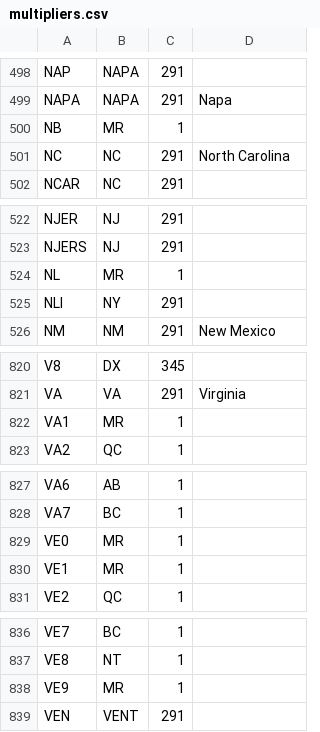
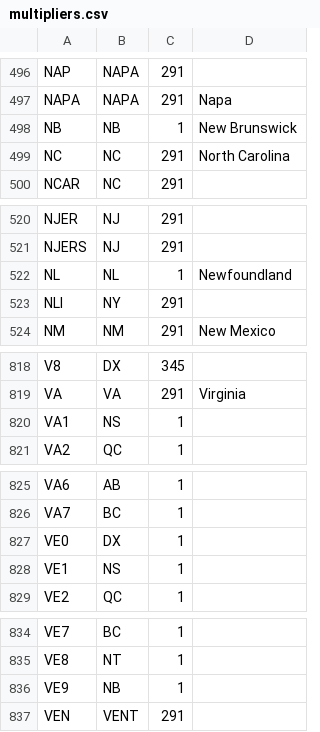
Before and after one commit to tepperly/nasprint, a CSV file: src/qsomatch/lib/qsomatch/multipliers.csv, drawn as a sheet; only a part is shown, gaps mark what is left out; the diff covers the shown part only.

```diff
--- a/src/qsomatch/lib/qsomatch/multipliers.csv
+++ b/src/qsomatch/lib/qsomatch/multipliers.csv
@@ -499,3 +497,3 @@
 "NAPA","NAPA",291,"Napa"
-"NB","MR",1
+"NB","NB",1,"New Brunswick"
 "NC","NC",291,"North Carolina"
@@ -523,3 +521,3 @@
 "NJERS","NJ",291
-"NL","MR",1
+"NL","NL",1,"Newfoundland"
 "NLI","NY",291
@@ -821,3 +819,3 @@
 "VA","VA",291,"Virginia"
-"VA1","MR",1
+"VA1","NS",1
 "VA2","QC",1
@@ -828,4 +826,4 @@
 "VA7","BC",1
-"VE0","MR",1
-"VE1","MR",1
+"VE0","DX",1
+"VE1","NS",1
 "VE2","QC",1
@@ -837,3 +835,3 @@
 "VE8","NT",1
-"VE9","MR",1
+"VE9","NB",1
 "VEN","VENT",291
```
Also changed, not shown: 3 added rows, 5 removed rows and 16 edited cells elsewhere in this file, 15 other files.
